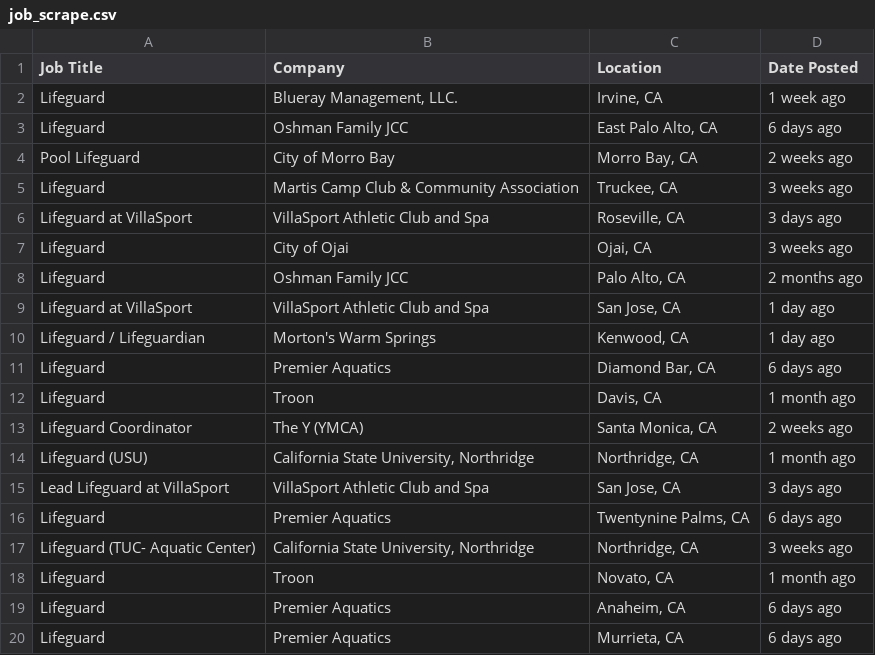
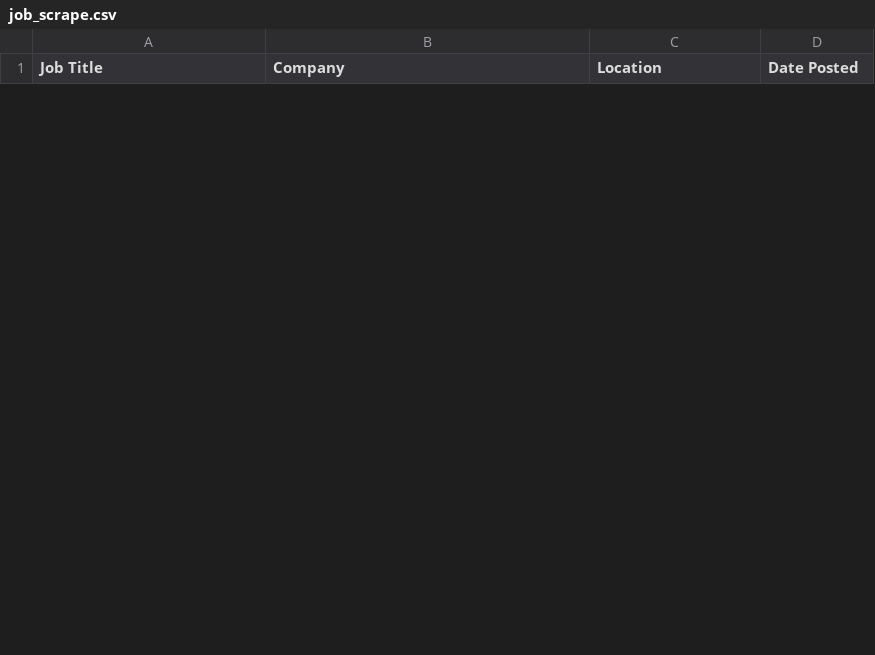
Before and after one commit to joelhenningsen/job-posting-web-scraper, a CSV file: output/job_scrape.csv, drawn as a sheet; only a part is shown; the diff covers the shown part only.

```diff
--- a/output/job_scrape.csv
+++ b/output/job_scrape.csv
@@ -1,20 +1 @@
 Job Title,Company,Location,Date Posted
-Lifeguard,"Blueray Management, LLC.","Irvine, CA",1 week ago
-Lifeguard,Oshman Family JCC,"East Palo Alto, CA",6 days ago
-Pool Lifeguard,City of Morro Bay,"Morro Bay, CA",2 weeks ago
-Lifeguard,Martis Camp Club & Community Association,"Truckee, CA",3 weeks ago
-Lifeguard at VillaSport,VillaSport Athletic Club and Spa,"Roseville, CA",3 days ago
-Lifeguard,City of Ojai,"Ojai, CA",3 weeks ago
-Lifeguard,Oshman Family JCC,"Palo Alto, CA",2 months ago
-Lifeguard at VillaSport,VillaSport Athletic Club and Spa,"San Jose, CA",1 day ago
-Lifeguard / Lifeguardian,Morton's Warm Springs,"Kenwood, CA",1 day ago
-Lifeguard,Premier Aquatics,"Diamond Bar, CA",6 days ago
-Lifeguard,Troon,"Davis, CA",1 month ago
-Lifeguard Coordinator,The Y (YMCA),"Santa Monica, CA",2 weeks ago
-Lifeguard (USU),"California State University, Northridge","Northridge, CA",1 month ago
-Lead Lifeguard at VillaSport,VillaSport Athletic Club and Spa,"San Jose, CA",3 days ago
-Lifeguard,Premier Aquatics,"Twentynine Palms, CA",6 days ago
-Lifeguard (TUC- Aquatic Center),"California State University, Northridge","Northridge, CA",3 weeks ago
-Lifeguard,Troon,"Novato, CA",1 month ago
-Lifeguard,Premier Aquatics,"Anaheim, CA",6 days ago
-Lifeguard,Premier Aquatics,"Murrieta, CA",6 days ago
```
Also changed, not shown: 25 added rows and 6 removed rows elsewhere in this file, 1 other file.
